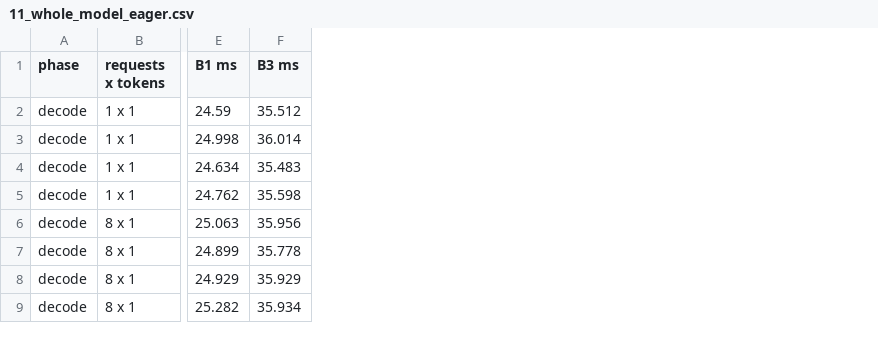
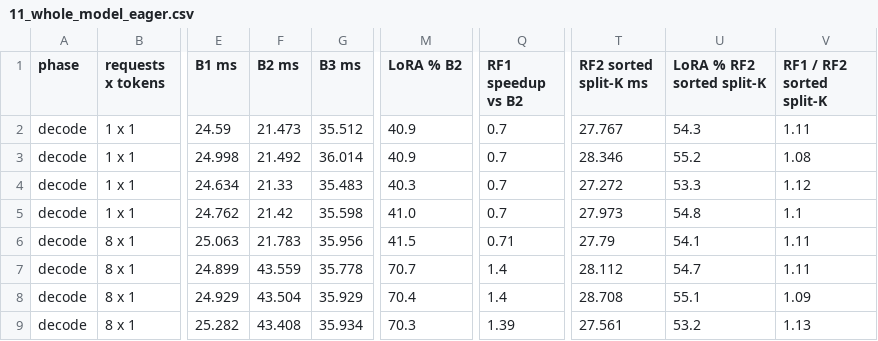
Before and after one commit to prathamsunkad/rank-fuse, a CSV file: results/h200_2026-10-25/tables/11_whole_model_eager.csv, drawn as a sheet; only a part is shown, gaps mark what is left out; the diff names each change by its address in the sheet, - before the commit and + after, or states it on an @@ line.

```diff
--- a/results/h200_2026-10-25/tables/11_whole_model_eager.csv
+++ b/results/h200_2026-10-25/tables/11_whole_model_eager.csv
+column F (B2 ms), rows 2-9: 21.473 | 21.492 | 21.33 | 21.42 | 21.783 | 43.559 | 43.504 | 43.408
+column M (LoRA % B2), rows 2-9: 40.9 | 40.9 | 40.3 | 41.0 | 41.5 | 70.7 | 70.4 | 70.3
+column Q (RF1 speedup vs B2), rows 2-9: 0.7 | 0.7 | 0.7 | 0.7 | 0.71 | 1.4 | 1.4 | 1.39
+column T (RF2 sorted split-K ms), rows 2-9: 27.767 | 28.346 | 27.272 | 27.973 | 27.79 | 28.112 | 28.708 | 27.561
+column U (LoRA % RF2 sorted split-K), rows 2-9: 54.3 | 55.2 | 53.3 | 54.8 | 54.1 | 54.7 | 55.1 | 53.2
+column V (RF1 / RF2 sorted split-K), rows 2-9: 1.11 | 1.08 | 1.12 | 1.1 | 1.11 | 1.11 | 1.09 | 1.13
```
Also changed, not shown: results/h200_2026-10-25/tables/01_rf1_vs_b1_one_layer.csv, results/h200_2026-10-25/tables/07_rf2_sorted_splitk.csv, 54 other files.
